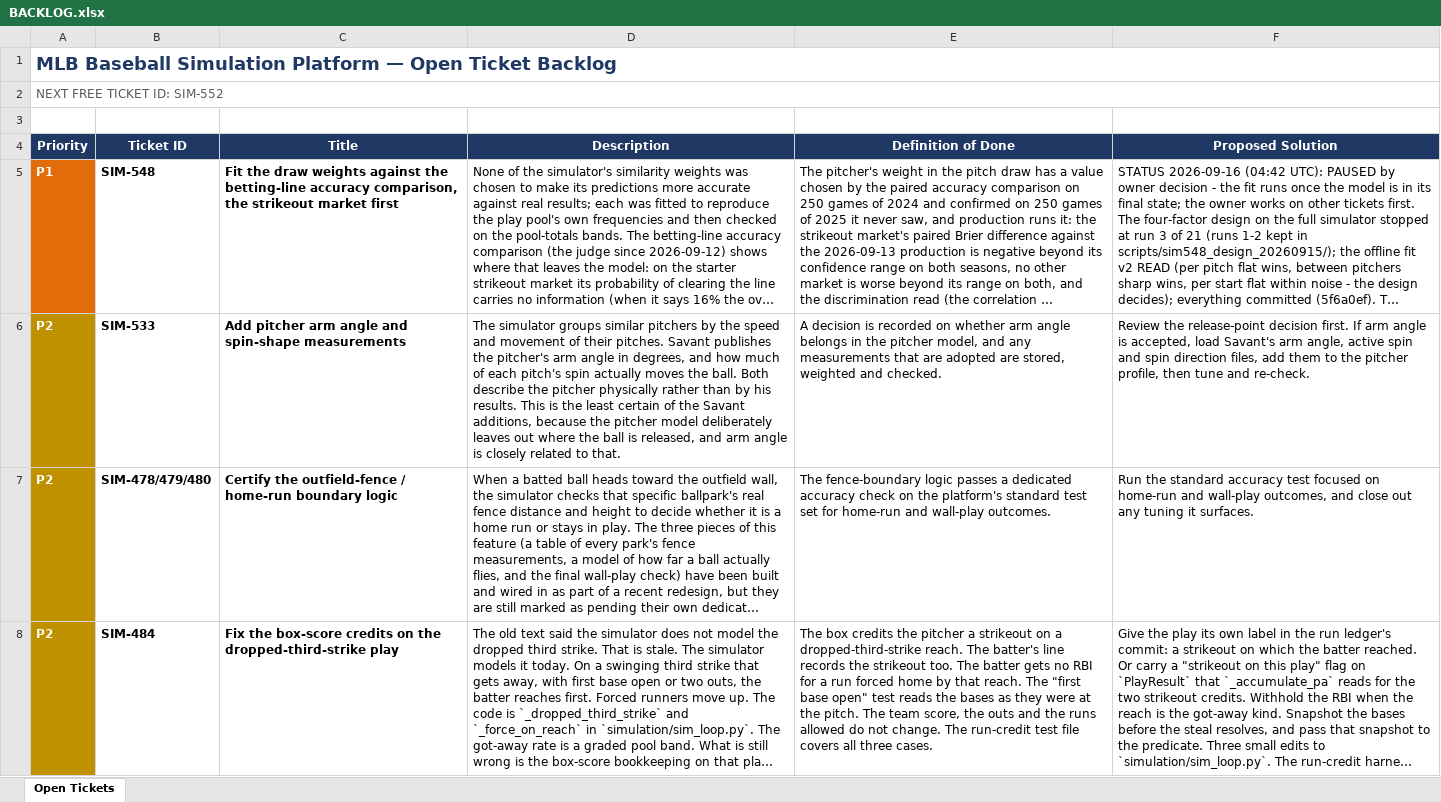
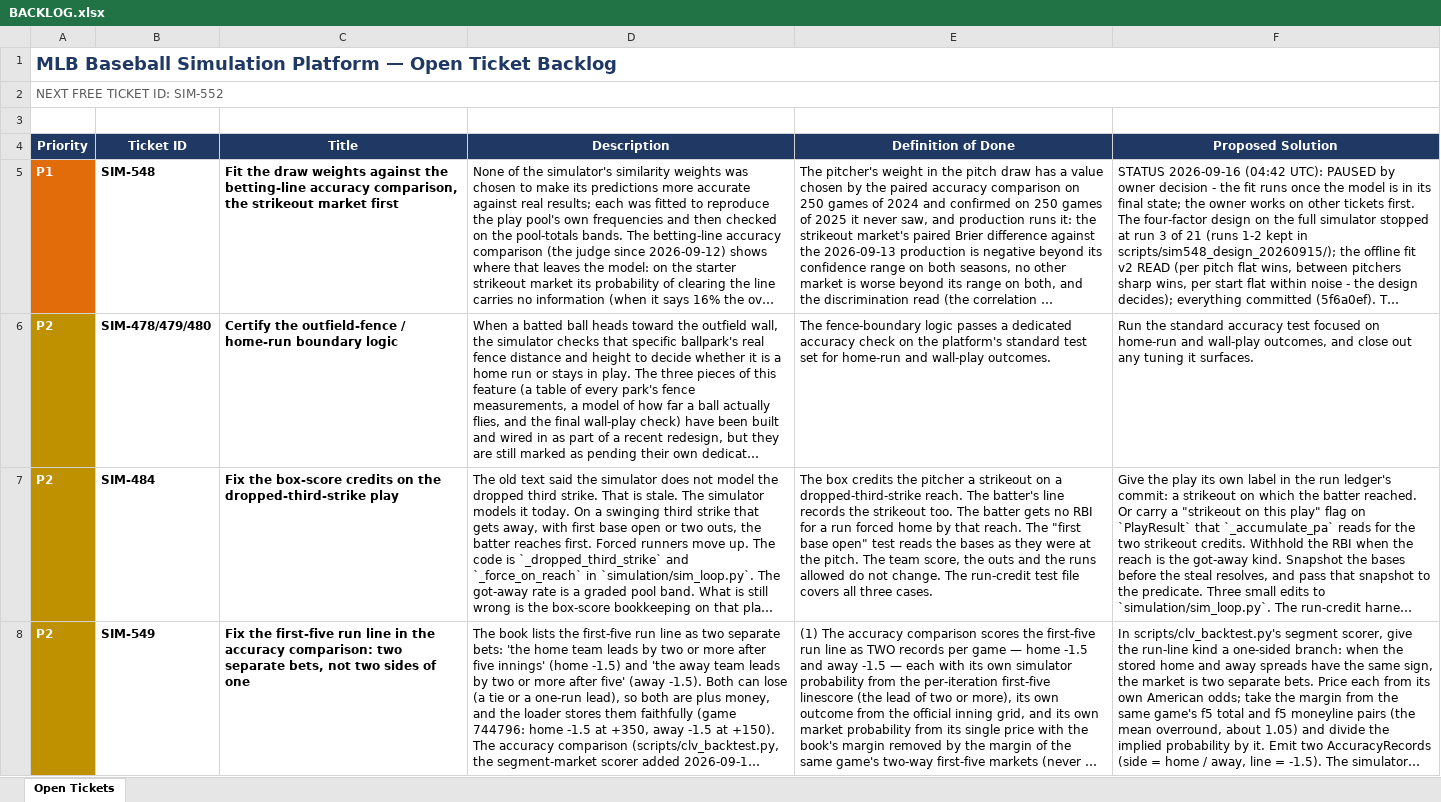
Before and after one commit to gmelick/baseball_simulator_v2, an Excel workbook: BACKLOG.xlsx, sheet Open Tickets, drawn as a sheet; only a part is shown; the shorter side is filled out with more unchanged rows; long unchanged cells end in …; values as stored, in another font and other column widths than the file's, no borders; table styles not drawn; the diff names each change by its address in the sheet, - before the commit and + after, or states it on an @@ line.

```diff
--- a/BACKLOG.xlsx (sheet Open Tickets)
+++ b/BACKLOG.xlsx (sheet Open Tickets)
-row 6: P2 | SIM-533 | Add pitcher arm angle and spin-shape measurements | The simulator groups similar pitchers by the speed and movement of their pitches. Savant publishes the pitcher's arm angle in degrees, and how much of each pitch's spin actually moves the ball. Both describe the pitcher physically rather than by his results. This is the least certain of the Savant additions, because the pitcher model deliberately leaves out where the ball is released, and arm angle is closely related to that. | A decision is recorded on whether arm angle belongs in the pitcher model, and any measurements that are adopted are stored, weighted and checked. | Review the release-point decision first. If arm angle is accepted, load Savant's arm angle, active spin and spin direction files, add them to the pitcher profile, then tune and re-check.
```
Also changed, not shown: 10 other files.
